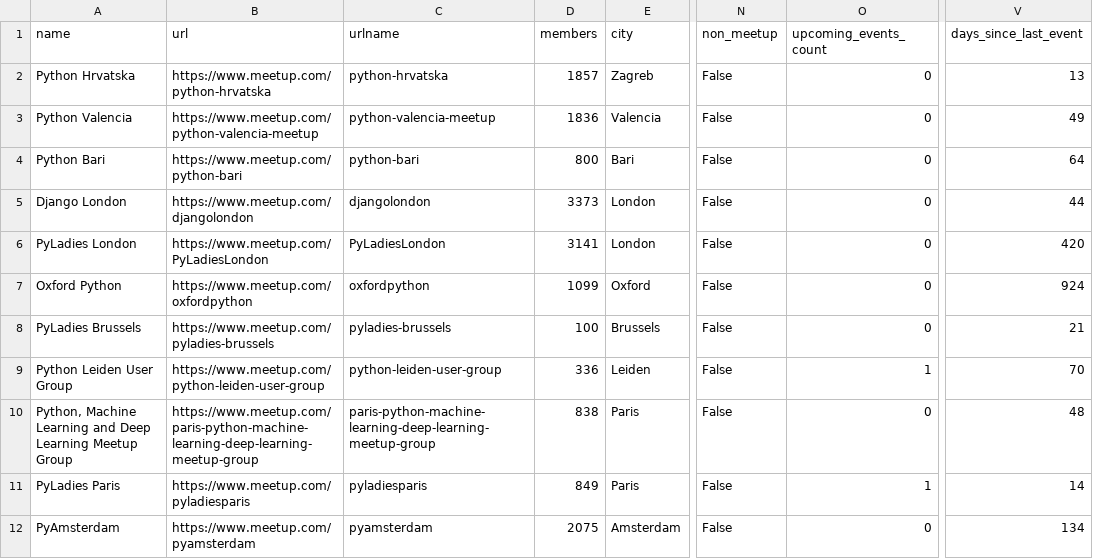
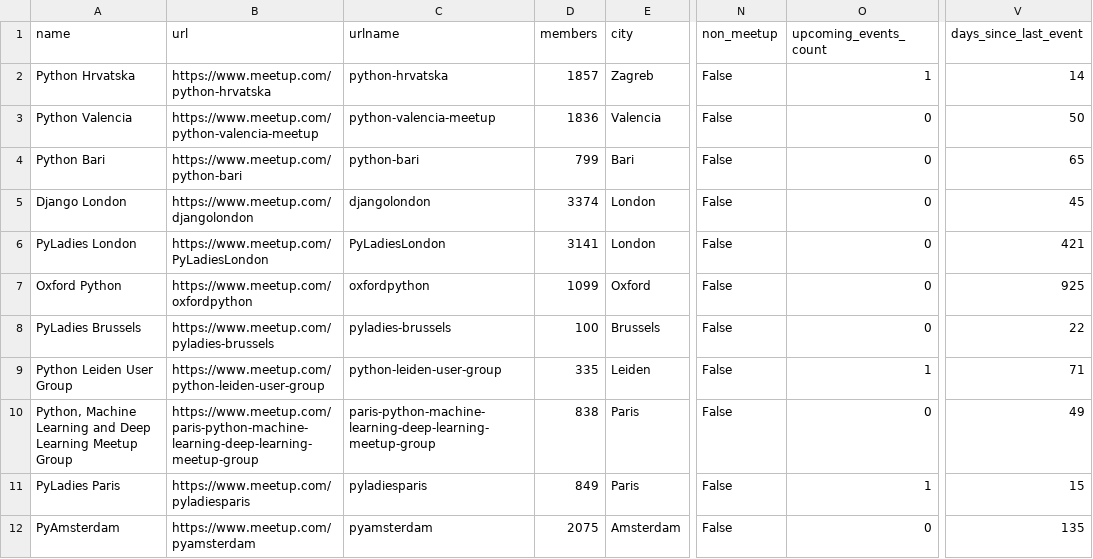
Before and after one commit to hevansDev/mapping-pydata, a CSV file: psf_groups.csv, drawn as a sheet; only a part is shown, gaps mark what is left out; the diff covers the shown part only; the diff names each change by its address in the sheet, - before the commit and + after, or states it on an @@ line.

```diff
--- a/psf_groups.csv
+++ b/psf_groups.csv
-O2 (upcoming_events_count): 0
+O2 (upcoming_events_count): 1
-V2 (days_since_last_event): 13
+V2 (days_since_last_event): 14
-V3 (days_since_last_event): 49
+V3 (days_since_last_event): 50
-D4 (members): 800
+D4 (members): 799
-V4 (days_since_last_event): 64
+V4 (days_since_last_event): 65
-D5 (members): 3373
+D5 (members): 3374
-V5 (days_since_last_event): 44
+V5 (days_since_last_event): 45
-V6 (days_since_last_event): 420
+V6 (days_since_last_event): 421
-V7 (days_since_last_event): 924
+V7 (days_since_last_event): 925
-V8 (days_since_last_event): 21
+V8 (days_since_last_event): 22
-D9 (members): 336
+D9 (members): 335
-V9 (days_since_last_event): 70
+V9 (days_since_last_event): 71
-V10 (days_since_last_event): 48
+V10 (days_since_last_event): 49
-V11 (days_since_last_event): 14
+V11 (days_since_last_event): 15
-V12 (days_since_last_event): 134
+V12 (days_since_last_event): 135
```
Also changed, not shown: 162 edited cells elsewhere in this file, pydata_groups.csv, pytexas_groups.csv, 16 other files.
